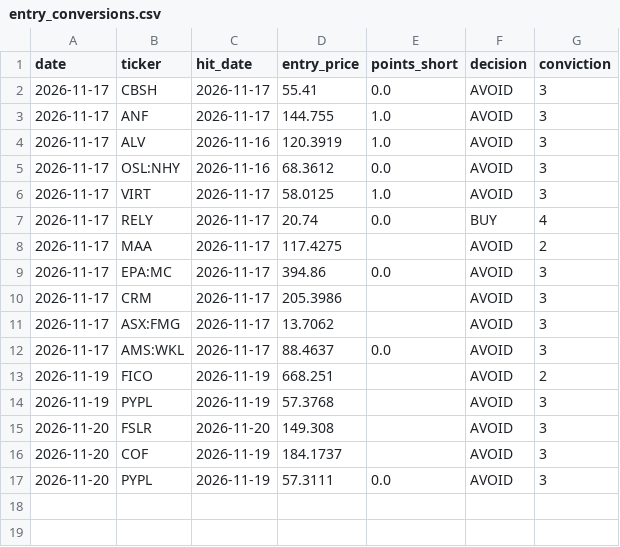
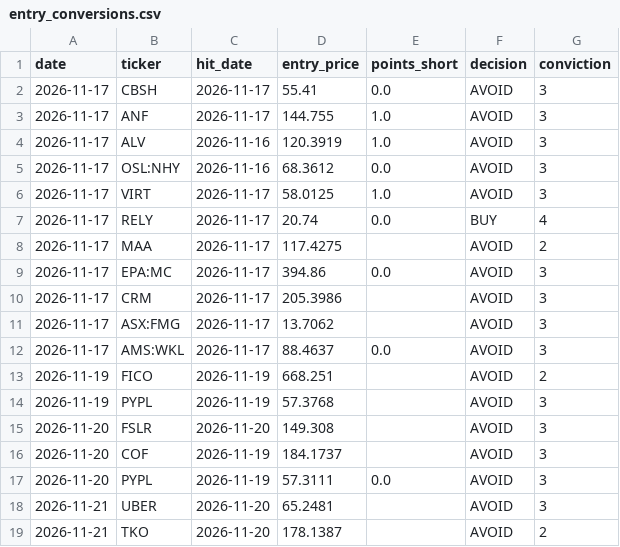
Before and after one commit to oskarajaspinall-cell/paper-portfolio, a CSV file: portfolio/entry_conversions.csv, drawn as a sheet; the diff names each change by its address in the sheet, - before the commit and + after, or states it on an @@ line.

```diff
--- a/portfolio/entry_conversions.csv
+++ b/portfolio/entry_conversions.csv
+row 18: 2026-11-21 | UBER | 2026-11-20 | 65.2481 |  | AVOID | 3
+row 19: 2026-11-21 | TKO | 2026-11-20 | 178.1387 |  | AVOID | 2
```
Also changed, not shown: portfolio/decisions.csv, portfolio/entry_watch.csv, 52 other files.
